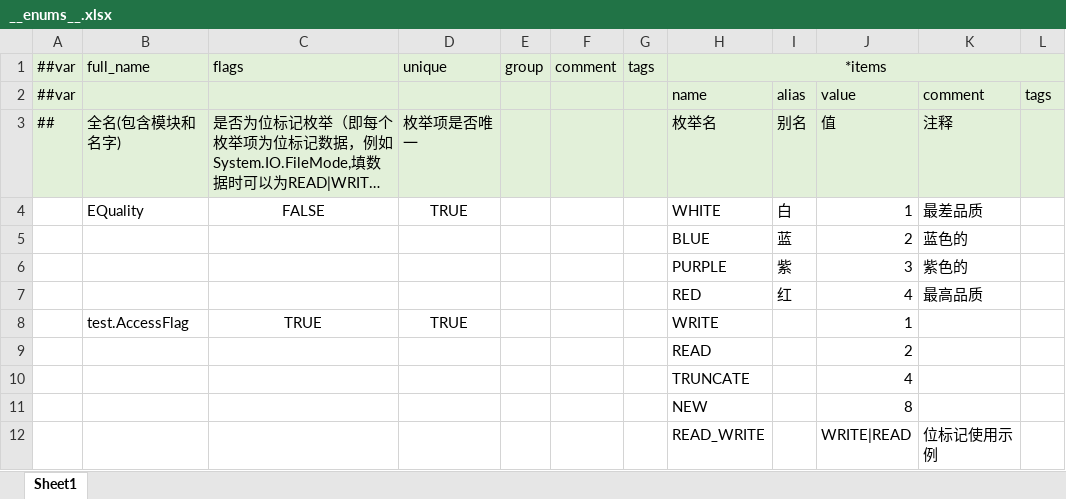
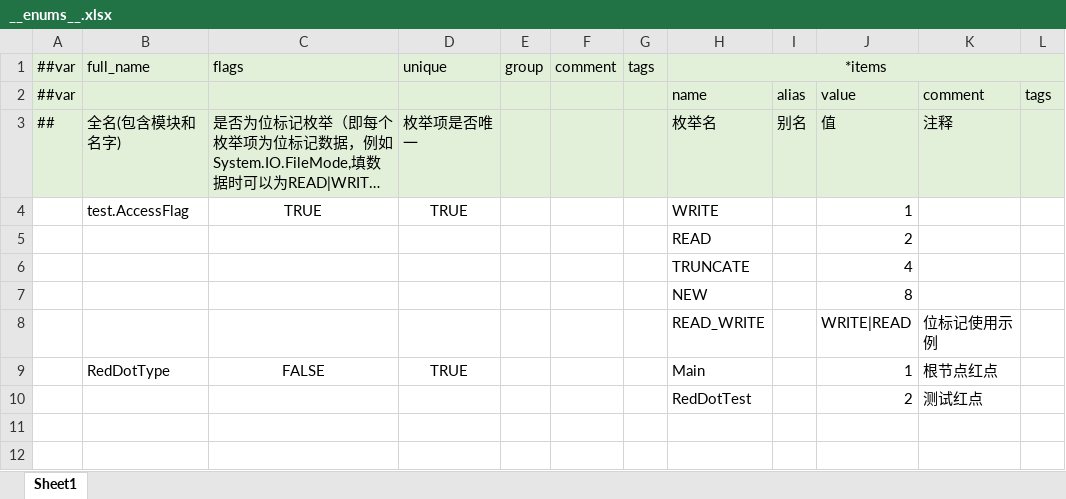
Before and after one commit to lcy199608/FeatherFramework, an Excel workbook: Config/MiniTemplate/Datas/Config/__enums__.xlsx, sheet Sheet1, drawn as a sheet; long unchanged cells end in …; values as stored, in another font and other column widths than the file's, no borders; removed rows and columns are numbered as before the commit, all else as after; the diff names each change by its address in the sheet, - before the commit and + after, or states it on an @@ line.

```diff
--- a/Config/MiniTemplate/Datas/Config/__enums__.xlsx (sheet Sheet1)
+++ b/Config/MiniTemplate/Datas/Config/__enums__.xlsx (sheet Sheet1)
-row 4:  | EQuality | FALSE | TRUE |  |  |  | WHITE | 白 | 1 | 最差品质
-row 5:  |  |  |  |  |  |  | BLUE | 蓝 | 2 | 蓝色的
-row 6:  |  |  |  |  |  |  | PURPLE | 紫 | 3 | 紫色的
-row 7:  |  |  |  |  |  |  | RED | 红 | 4 | 最高品质
+row 9:  | RedDotType | FALSE | TRUE |  |  |  | Main |  | 1 | 根节点红点
+row 10:  |  |  |  |  |  |  | RedDotTest |  | 2 | 测试红点
```
Also changed, not shown: Config/MiniTemplate/Datas/Config/__tables__.xlsx, Config/MiniTemplate/Datas/reddot.xlsx, 19 other files.
